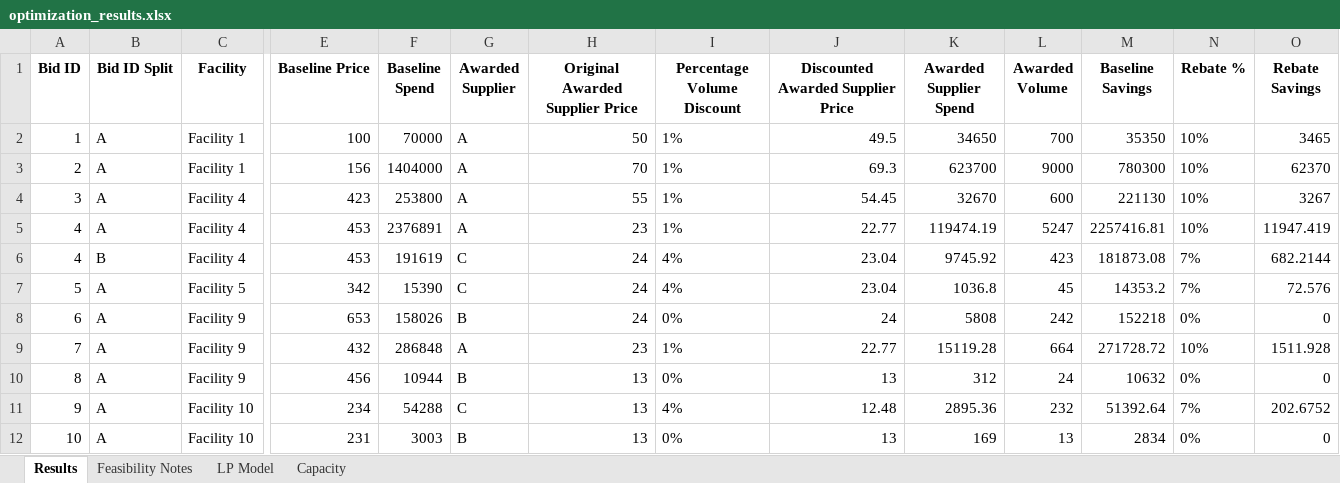
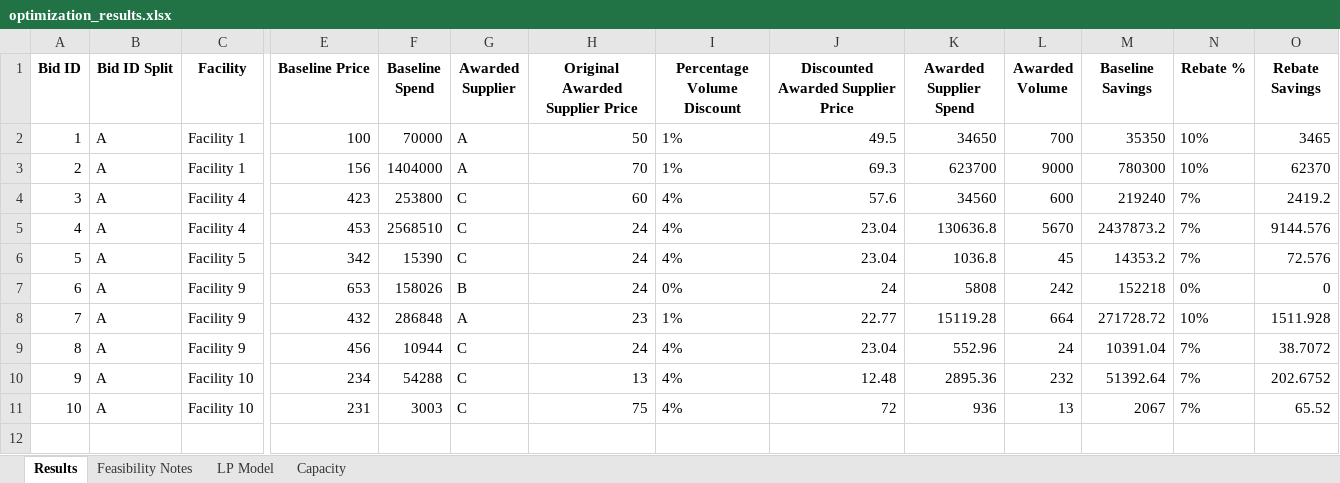
Before and after one commit to peytonwates24/RFP_Analysis_Automation2, an Excel workbook: optimization_results.xlsx, sheet Results, drawn as a sheet; only a part is shown, gaps mark what is left out; values as stored, in another font and other column widths than the file's, no borders; removed rows and columns are numbered as before the commit, all else as after; rows hold the shown columns only; the diff names each change by its address in the sheet, - before the commit and + after, or states it on an @@ line.

```diff
--- a/optimization_results.xlsx (sheet Results)
+++ b/optimization_results.xlsx (sheet Results)
-G4 (Awarded Supplier): A
+G4 (Awarded Supplier): C
-H4 (Original Awarded Supplier Price): 55
+H4 (Original Awarded Supplier Price): 60
-I4 (Percentage Volume Discount): 1%
+I4 (Percentage Volume Discount): 4%
-J4: 54.45
+J4: 57.6
-K4 (Awarded Supplier Spend): 32670
+K4 (Awarded Supplier Spend): 34560
-M4 (Baseline Savings): 221130
+M4 (Baseline Savings): 219240
-N4 (Rebate %): 10%
+N4 (Rebate %): 7%
-O4 (Rebate Savings): 3267
+O4 (Rebate Savings): 2419.2
-row 5: 4 | A | Facility 4 | 453 | 2376891 | A | 23 | 1% | 22.77 | 119474.19 | 5247 | 2257416.81 | 10% | 11947.419
-B5 (Bid ID Split): B
+B5 (Bid ID Split): A
-F5 (Baseline Spend): 191619
+F5 (Baseline Spend): 2568510
-K5 (Awarded Supplier Spend): 9745.92
+K5 (Awarded Supplier Spend): 130636.8
-L5 (Awarded Volume): 423
+L5 (Awarded Volume): 5670
-M5 (Baseline Savings): 181873.08
+M5 (Baseline Savings): 2437873.2
-O5 (Rebate Savings): 682.2144
+O5 (Rebate Savings): 9144.576
-G9 (Awarded Supplier): B
+G9 (Awarded Supplier): C
-H9 (Original Awarded Supplier Price): 13
+H9 (Original Awarded Supplier Price): 24
-I9 (Percentage Volume Discount): 0%
+I9 (Percentage Volume Discount): 4%
-J9: 13
+J9: 23.04
-K9 (Awarded Supplier Spend): 312
+K9 (Awarded Supplier Spend): 552.96
-M9 (Baseline Savings): 10632
+M9 (Baseline Savings): 10391.04
-N9 (Rebate %): 0%
+N9 (Rebate %): 7%
-O9 (Rebate Savings): 0
+O9 (Rebate Savings): 38.7072
-G11 (Awarded Supplier): B
+G11 (Awarded Supplier): C
-H11 (Original Awarded Supplier Price): 13
+H11 (Original Awarded Supplier Price): 75
-I11 (Percentage Volume Discount): 0%
+I11 (Percentage Volume Discount): 4%
-J11: 13
+J11: 72
-K11 (Awarded Supplier Spend): 169
+K11 (Awarded Supplier Spend): 936
-M11 (Baseline Savings): 2834
+M11 (Baseline Savings): 2067
-N11 (Rebate %): 0%
+N11 (Rebate %): 7%
-O11 (Rebate Savings): 0
+O11 (Rebate Savings): 65.52
```
Also changed, not shown: sheet LP Model, 2 other files.
